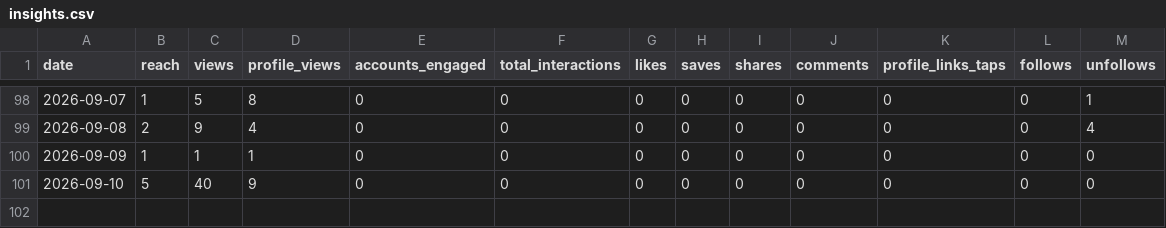
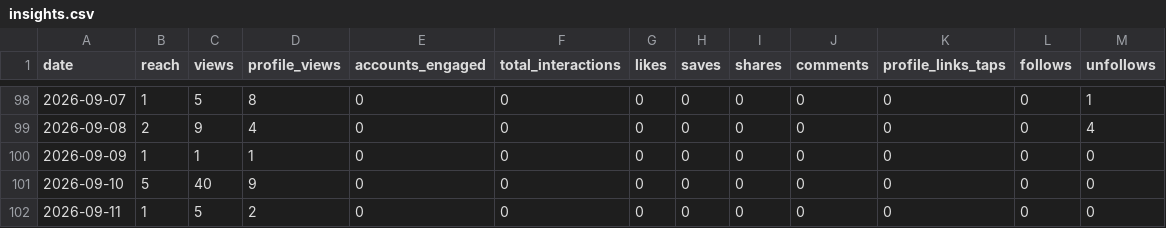
Before and after one commit to jaredartt/jaredartt-tracker, a CSV file: data/insights.csv, drawn as a sheet; only a part is shown, gaps mark what is left out.

```diff
--- a/data/insights.csv
+++ b/data/insights.csv
@@ -101 +101,2 @@ date,reach,views,profile_views,accounts_engaged,total_interactions,likes,saves,s
 2026-09-10,5,40,9,0,0,0,0,0,0,0,0,0
+2026-09-11,1,5,2,0,0,0,0,0,0,0,0,0
```
Also changed, not shown: 1 other file.
